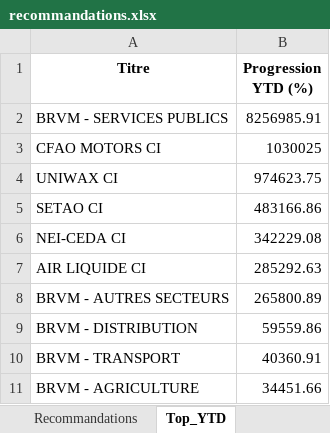
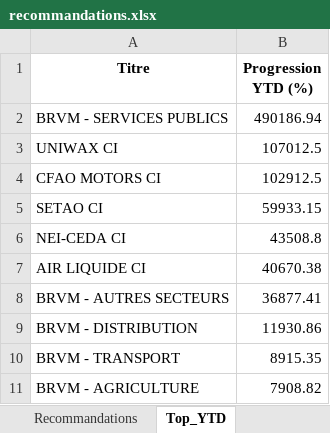
Before and after one commit to esmelobi/brvm-dashboard, an Excel workbook: data/recommandations.xlsx, sheet Top_YTD, drawn as a sheet; values as stored, in another font and other column widths than the file's, no borders; removed rows and columns are numbered as before the commit, all else as after; the diff names each change by its address in the sheet, - before the commit and + after, or states it on an @@ line.

```diff
--- a/data/recommandations.xlsx (sheet Top_YTD)
+++ b/data/recommandations.xlsx (sheet Top_YTD)
-B2 (Progression YTD (%)): 8256985.91
+B2 (Progression YTD (%)): 490186.94
-row 3: CFAO MOTORS CI | 1030025
-B3 (Progression YTD (%)): 974623.75
+B3 (Progression YTD (%)): 107012.5
+row 4: CFAO MOTORS CI | 102912.5
-B5 (Progression YTD (%)): 483166.86
+B5 (Progression YTD (%)): 59933.15
-B6 (Progression YTD (%)): 342229.08
+B6 (Progression YTD (%)): 43508.8
-B7 (Progression YTD (%)): 285292.63
+B7 (Progression YTD (%)): 40670.38
-B8 (Progression YTD (%)): 265800.89
+B8 (Progression YTD (%)): 36877.41
-B9 (Progression YTD (%)): 59559.86
+B9 (Progression YTD (%)): 11930.86
-B10 (Progression YTD (%)): 40360.91
+B10 (Progression YTD (%)): 8915.35
-B11 (Progression YTD (%)): 34451.66
+B11 (Progression YTD (%)): 7908.82
```
Also changed, not shown: sheet Recommandations.
